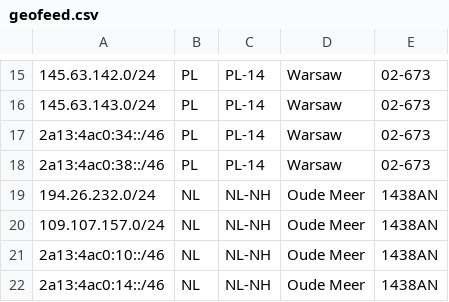
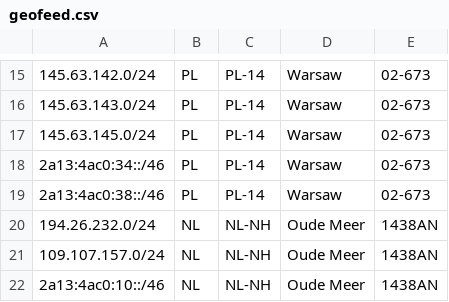
Before and after one commit to fotbo/geofeed, a CSV file: geofeed.csv, drawn as a sheet; only a part is shown, gaps mark what is left out; the shorter side is filled out with more unchanged rows.

Commit message:
add pl prefix

```diff
--- a/geofeed.csv
+++ b/geofeed.csv
@@ -16,2 +16,3 @@
 145.63.143.0/24,PL,PL-14,Warsaw,02-673
+145.63.145.0/24,PL,PL-14,Warsaw,02-673
 2a13:4ac0:34::/46,PL,PL-14,Warsaw,02-673
```
